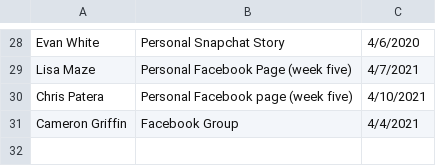
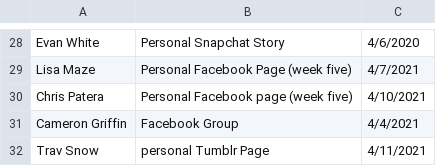
Before and after one commit to electricgull/findmyvaxnc, a CSV file: findmyvaxnc/docs/socialmedia.csv, drawn as a sheet; only a part is shown, gaps mark what is left out.

Commit message:
socialmedia.csv

```diff
--- a/findmyvaxnc/docs/socialmedia.csv
+++ b/findmyvaxnc/docs/socialmedia.csv
@@ -31 +31,2 @@ Chris Patera; Personal Facebook page (week five); 4/10/2021
 Cameron Griffin;Facebook Group;4/4/2021
+Trav Snow; personal Tumblr Page; 4/11/2021
```
